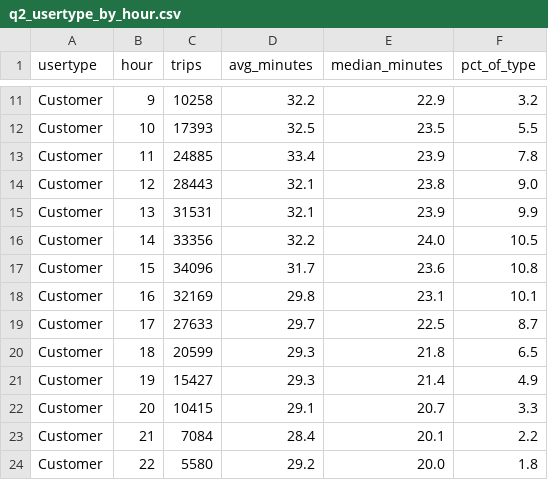
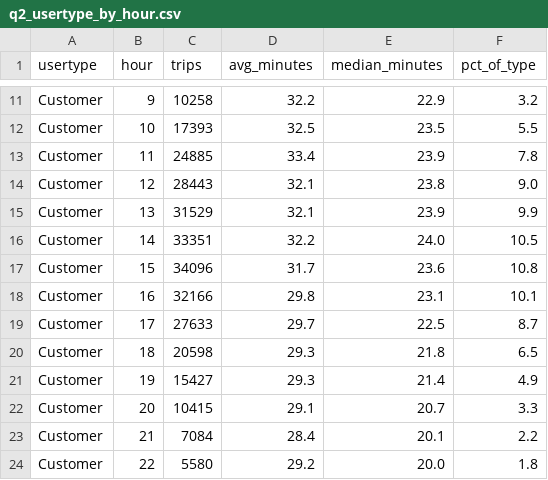
Before and after one commit to shakeern/cps853-divvy, a CSV file: output/q2_usertype_by_hour.csv, drawn as a sheet; only a part is shown, gaps mark what is left out.

```diff
--- a/output/q2_usertype_by_hour.csv
+++ b/output/q2_usertype_by_hour.csv
@@ -14,8 +14,8 @@ Customer,11,24885,33.4,23.9,7.8
 Customer,12,28443,32.1,23.8,9.0
-Customer,13,31531,32.1,23.9,9.9
-Customer,14,33356,32.2,24.0,10.5
+Customer,13,31529,32.1,23.9,9.9
+Customer,14,33351,32.2,24.0,10.5
 Customer,15,34096,31.7,23.6,10.8
-Customer,16,32169,29.8,23.1,10.1
+Customer,16,32166,29.8,23.1,10.1
 Customer,17,27633,29.7,22.5,8.7
-Customer,18,20599,29.3,21.8,6.5
+Customer,18,20598,29.3,21.8,6.5
 Customer,19,15427,29.3,21.4,4.9
```
Also changed, not shown: output/q1_top_stations.csv, 16 other files.
